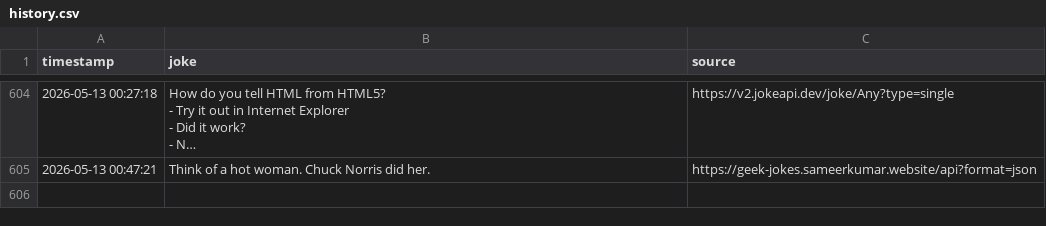
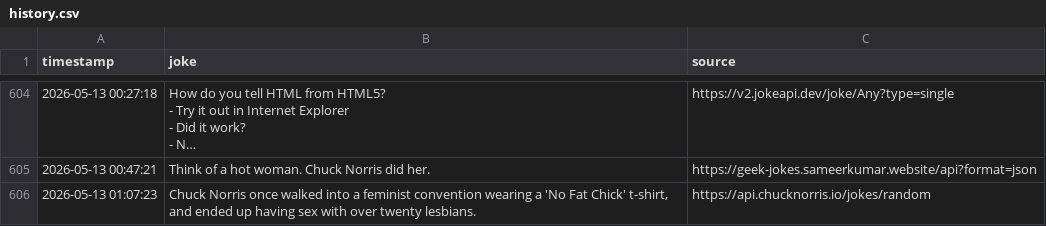
Before and after one commit to zik-uralov/daily-jokes, a CSV file: history.csv, drawn as a sheet; only a part is shown, gaps mark what is left out; long unchanged cells end in …; the diff names each change by its address in the sheet, - before the commit and + after, or states it on an @@ line.

Commit message:
New joke fetched at 2026-05-13 01:07:23
Chuck Norris once walked into a feminist convention wearing a 'No Fat Chick' t-shirt, and ended up having sex with over twenty lesbians.

Source: https://api.chucknorris.io/jokes/random

```diff
--- a/history.csv
+++ b/history.csv
+row 606: 2026-05-13 01:07:23 | Chuck Norris once walked into a feminist convention wearing a 'No Fat Chick' t-shirt, and ended up having sex with over twenty lesbians. | https://api.chucknorris.io/jokes/random
```
Also changed, not shown: 2 other files.
